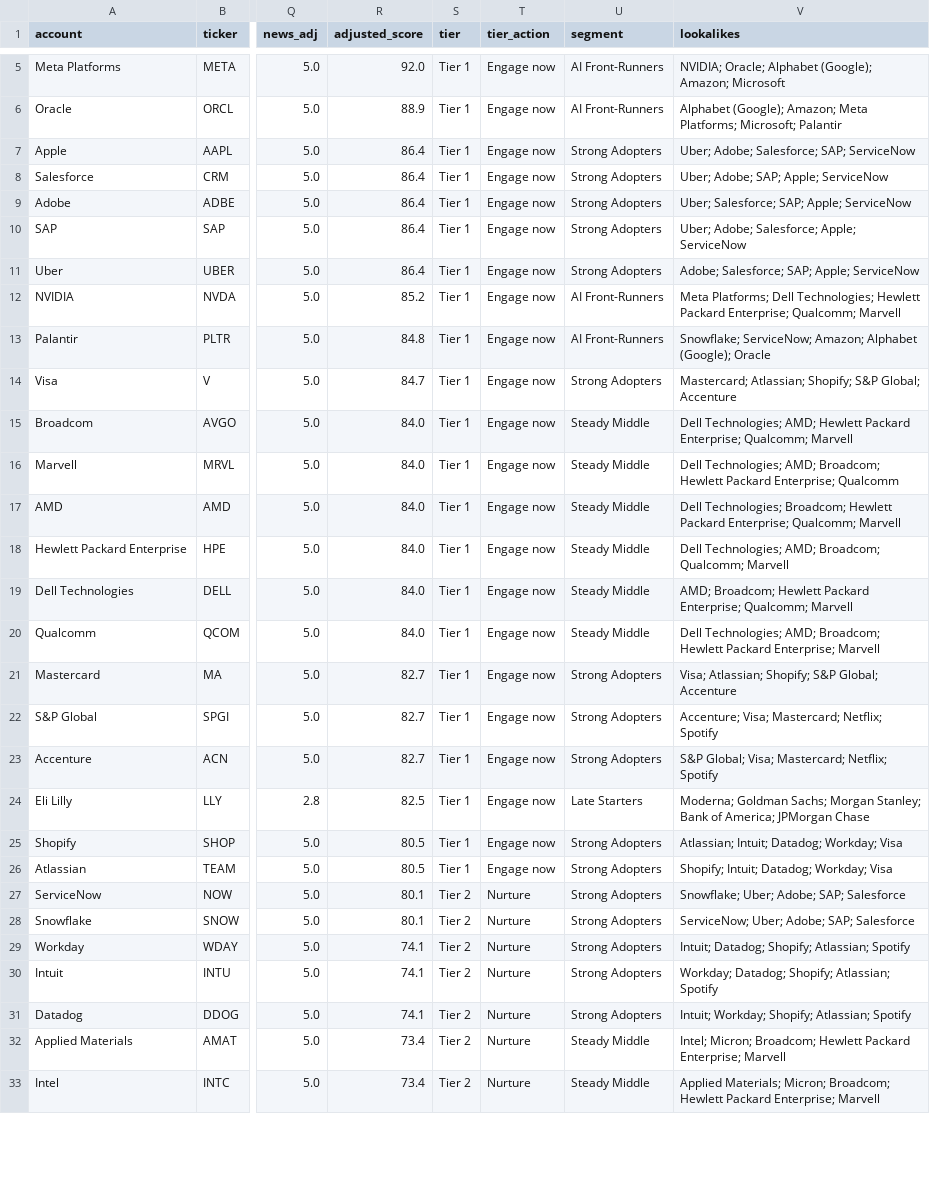
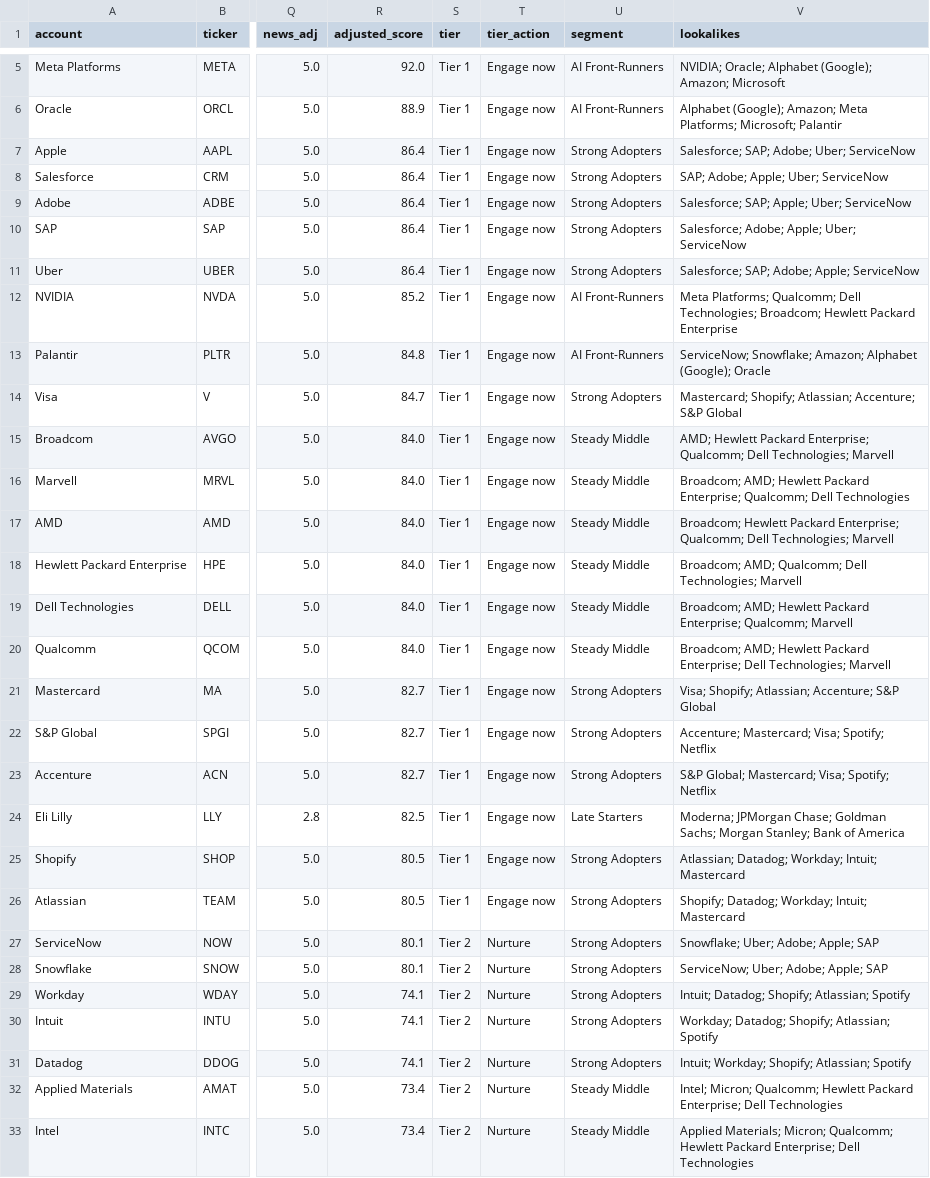
Before and after one commit to akhilhnairprojects/signal-desk, a CSV file: results/accounts_scored.csv, drawn as a sheet; only a part is shown, gaps mark what is left out; the diff covers the shown part only; the diff names each change by its address in the sheet, - before the commit and + after, or states it on an @@ line.

```diff
--- a/results/accounts_scored.csv
+++ b/results/accounts_scored.csv
-V7 (lookalikes): Uber; Adobe; Salesforce; SAP; ServiceNow
+V7 (lookalikes): Salesforce; SAP; Adobe; Uber; ServiceNow
-V8 (lookalikes): Uber; Adobe; SAP; Apple; ServiceNow
+V8 (lookalikes): SAP; Adobe; Apple; Uber; ServiceNow
-V9 (lookalikes): Uber; Salesforce; SAP; Apple; ServiceNow
+V9 (lookalikes): Salesforce; SAP; Apple; Uber; ServiceNow
-V10 (lookalikes): Uber; Adobe; Salesforce; Apple; ServiceNow
+V10 (lookalikes): Salesforce; Adobe; Apple; Uber; ServiceNow
-V11 (lookalikes): Adobe; Salesforce; SAP; Apple; ServiceNow
+V11 (lookalikes): Salesforce; SAP; Adobe; Apple; ServiceNow
-V12 (lookalikes): Meta Platforms; Dell Technologies; Hewlett Packard Enterprise; Qualcomm; Marvell
+V12 (lookalikes): Meta Platforms; Qualcomm; Dell Technologies; Broadcom; Hewlett Packard Enterprise
-V13 (lookalikes): Snowflake; ServiceNow; Amazon; Alphabet…
+V13 (lookalikes): ServiceNow; Snowflake; Amazon; Alphabet…
-V14 (lookalikes): Mastercard; Atlassian; Shopify; S&P Global; Accenture
+V14 (lookalikes): Mastercard; Shopify; Atlassian; Accenture; S&P Global
-V15 (lookalikes): Dell Technologies; AMD; Hewlett Packard Enterprise; Qualcomm; Marvell
+V15 (lookalikes): AMD; Hewlett Packard Enterprise; Qualcomm; Dell Technologies; Marvell
-V16 (lookalikes): Dell Technologies; AMD; Broadcom; Hewlett Packard Enterprise; Qualcomm
+V16 (lookalikes): Broadcom; AMD; Hewlett Packard Enterprise; Qualcomm; Dell Technologies
-V17 (lookalikes): Dell Technologies; Broadcom; Hewlett Packard Enterprise; Qualcomm; Marvell
+V17 (lookalikes): Broadcom; Hewlett Packard Enterprise; Qualcomm; Dell Technologies; Marvell
-V18 (lookalikes): Dell Technologies; AMD; Broadcom; Qualcomm; Marvell
+V18 (lookalikes): Broadcom; AMD; Qualcomm; Dell Technologies; Marvell
-V19 (lookalikes): AMD; Broadcom; Hewlett Packard…
+V19 (lookalikes): Broadcom; AMD; Hewlett Packard…
-V20 (lookalikes): Dell Technologies; AMD; Broadcom; Hewlett Packard Enterprise; Marvell
+V20 (lookalikes): Broadcom; AMD; Hewlett Packard Enterprise; Dell Technologies; Marvell
-V21 (lookalikes): Visa; Atlassian; Shopify; S&P Global; Accenture
+V21 (lookalikes): Visa; Shopify; Atlassian; Accenture; S&P Global
-V22 (lookalikes): Accenture; Visa; Mastercard; Netflix; Spotify
+V22 (lookalikes): Accenture; Mastercard; Visa; Spotify; Netflix
-V23 (lookalikes): S&P Global; Visa; Mastercard; Netflix; Spotify
+V23 (lookalikes): S&P Global; Mastercard; Visa; Spotify; Netflix
-V24 (lookalikes): Moderna; Goldman Sachs; Morgan Stanley; Bank of America; JPMorgan Chase
+V24 (lookalikes): Moderna; JPMorgan Chase; Goldman Sachs; Morgan Stanley; Bank of America
-V25 (lookalikes): Atlassian; Intuit; Datadog; Workday; Visa
+V25 (lookalikes): Atlassian; Datadog; Workday; Intuit; Mastercard
-V26 (lookalikes): Shopify; Intuit; Datadog; Workday; Visa
+V26 (lookalikes): Shopify; Datadog; Workday; Intuit; Mastercard
-V27 (lookalikes): Snowflake; Uber; Adobe; SAP; Salesforce
+V27 (lookalikes): Snowflake; Uber; Adobe; Apple; SAP
-V28 (lookalikes): ServiceNow; Uber; Adobe; SAP; Salesforce
+V28 (lookalikes): ServiceNow; Uber; Adobe; Apple; SAP
-V32 (lookalikes): Intel; Micron; Broadcom; Hewlett Packard Enterprise; Marvell
+V32 (lookalikes): Intel; Micron; Qualcomm; Hewlett Packard Enterprise; Dell Technologies
-V33 (lookalikes): …Materials; Micron; Broadcom; Hewlett Packard Enterprise; Marvell
+V33 (lookalikes): …Materials; Micron; Qualcomm; Hewlett Packard Enterprise; Dell Technologies
```
Also changed, not shown: 123 edited cells elsewhere in this file, 2 other files.
